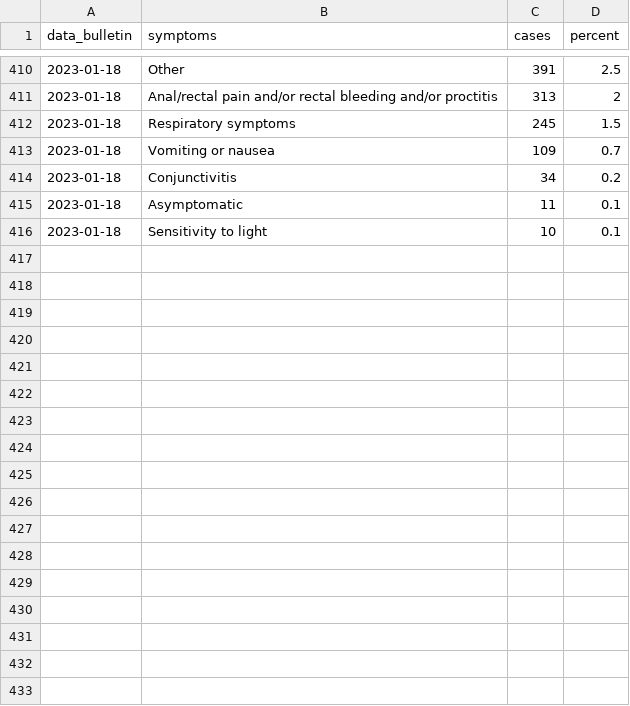
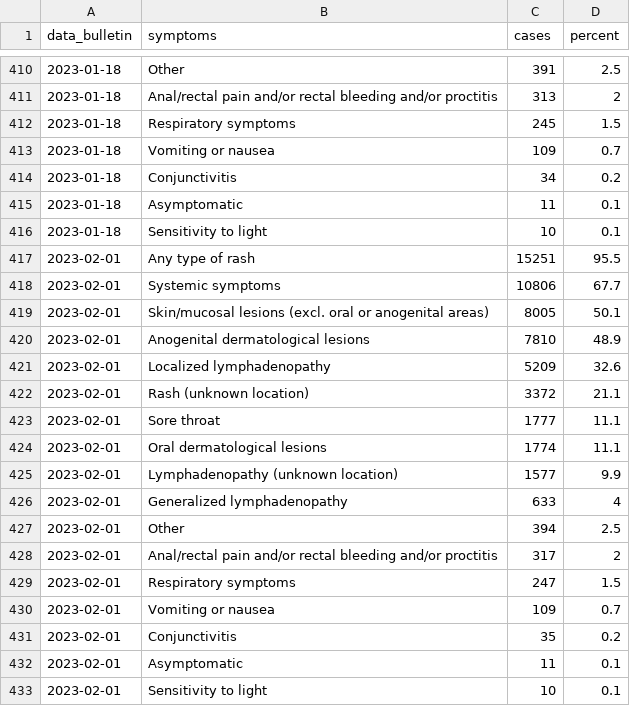
Before and after one commit to unicalportale/dati-epidemiologici, a CSV file: vaiolo-delle-scimmie/ECDC-WHO/symptoms.csv, drawn as a sheet; only a part is shown, gaps mark what is left out; the diff names each change by its address in the sheet, - before the commit and + after, or states it on an @@ line.

```diff
--- a/vaiolo-delle-scimmie/ECDC-WHO/symptoms.csv
+++ b/vaiolo-delle-scimmie/ECDC-WHO/symptoms.csv
+row 417: 2023-02-01 | Any type of rash | 15251 | 95.5
+row 418: 2023-02-01 | Systemic symptoms | 10806 | 67.7
+row 419: 2023-02-01 | Skin/mucosal lesions (excl. oral or anogenital areas) | 8005 | 50.1
+row 420: 2023-02-01 | Anogenital dermatological lesions | 7810 | 48.9
+row 421: 2023-02-01 | Localized lymphadenopathy | 5209 | 32.6
+row 422: 2023-02-01 | Rash (unknown location) | 3372 | 21.1
+row 423: 2023-02-01 | Sore throat | 1777 | 11.1
+row 424: 2023-02-01 | Oral dermatological lesions | 1774 | 11.1
+row 425: 2023-02-01 | Lymphadenopathy (unknown location) | 1577 | 9.9
+row 426: 2023-02-01 | Generalized lymphadenopathy | 633 | 4
+row 427: 2023-02-01 | Other | 394 | 2.5
+row 428: 2023-02-01 | Anal/rectal pain and/or rectal bleeding and/or proctitis | 317 | 2
+row 429: 2023-02-01 | Respiratory symptoms | 247 | 1.5
+row 430: 2023-02-01 | Vomiting or nausea | 109 | 0.7
+row 431: 2023-02-01 | Conjunctivitis | 35 | 0.2
+row 432: 2023-02-01 | Asymptomatic | 11 | 0.1
+row 433: 2023-02-01 | Sensitivity to light | 10 | 0.1
```
Also changed, not shown: vaiolo-delle-scimmie/ECDC-WHO/age-sex-cases.csv, vaiolo-delle-scimmie/ECDC-WHO/data-summary.csv, 5 other files.
